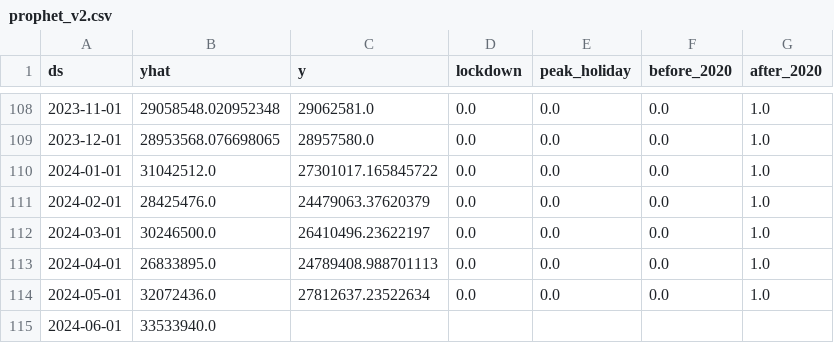
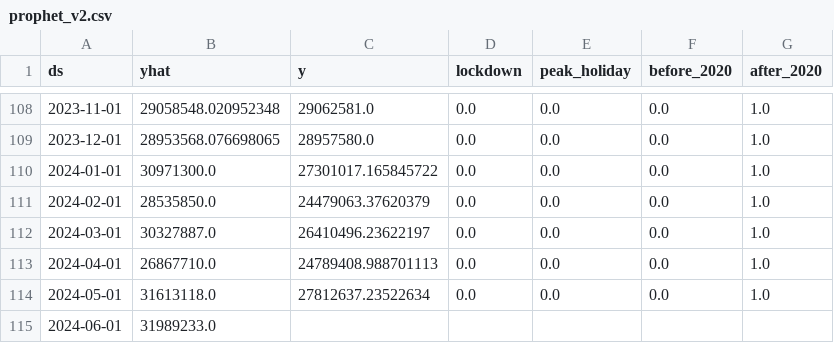
Before and after one commit to alaqsa1453/tj-forecasting-series, a CSV file: output/prophet_v2.csv, drawn as a sheet; only a part is shown, gaps mark what is left out.

Commit message:
Update prophet_v2.csv

```diff
--- a/output/prophet_v2.csv
+++ b/output/prophet_v2.csv
@@ -109,7 +109,7 @@ ds,yhat,y,lockdown,peak_holiday,before_2020,after_2020
 2023-12-01,28953568.076698065,28957580.0,0.0,0.0,0.0,1.0
-2024-01-01,31042512.0,27301017.165845722,0.0,0.0,0.0,1.0
-2024-02-01,28425476.0,24479063.37620379,0.0,0.0,0.0,1.0
-2024-03-01,30246500.0,26410496.23622197,0.0,0.0,0.0,1.0
-2024-04-01,26833895.0,24789408.988701113,0.0,0.0,0.0,1.0
-2024-05-01,32072436.0,27812637.23522634,0.0,0.0,0.0,1.0
-2024-06-01,33533940.0,,,,,
+2024-01-01,30971300.0,27301017.165845722,0.0,0.0,0.0,1.0
+2024-02-01,28535850.0,24479063.37620379,0.0,0.0,0.0,1.0
+2024-03-01,30327887.0,26410496.23622197,0.0,0.0,0.0,1.0
+2024-04-01,26867710.0,24789408.988701113,0.0,0.0,0.0,1.0
+2024-05-01,31613118.0,27812637.23522634,0.0,0.0,0.0,1.0
+2024-06-01,31989233.0,,,,,
```
